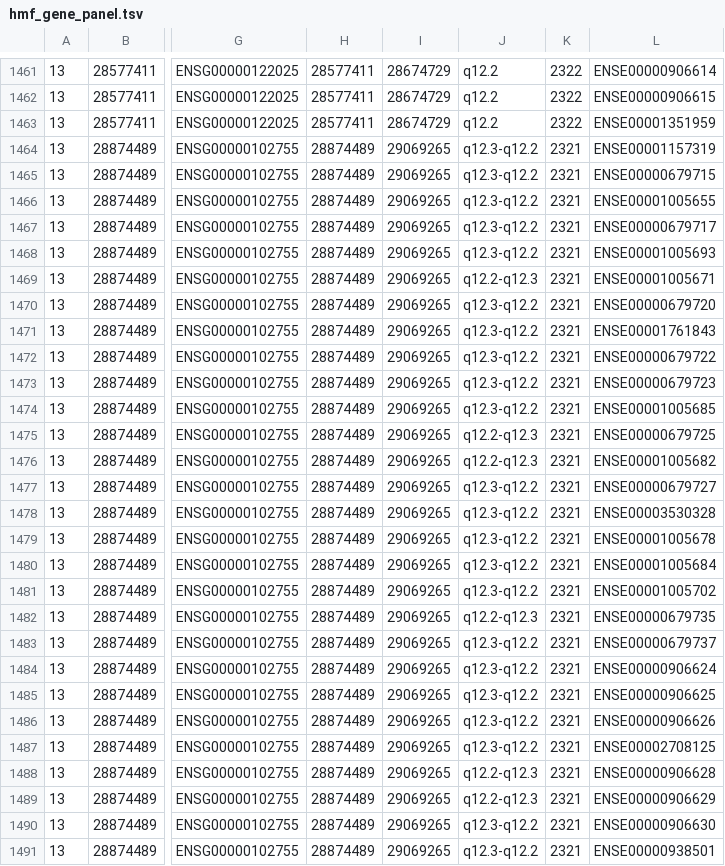
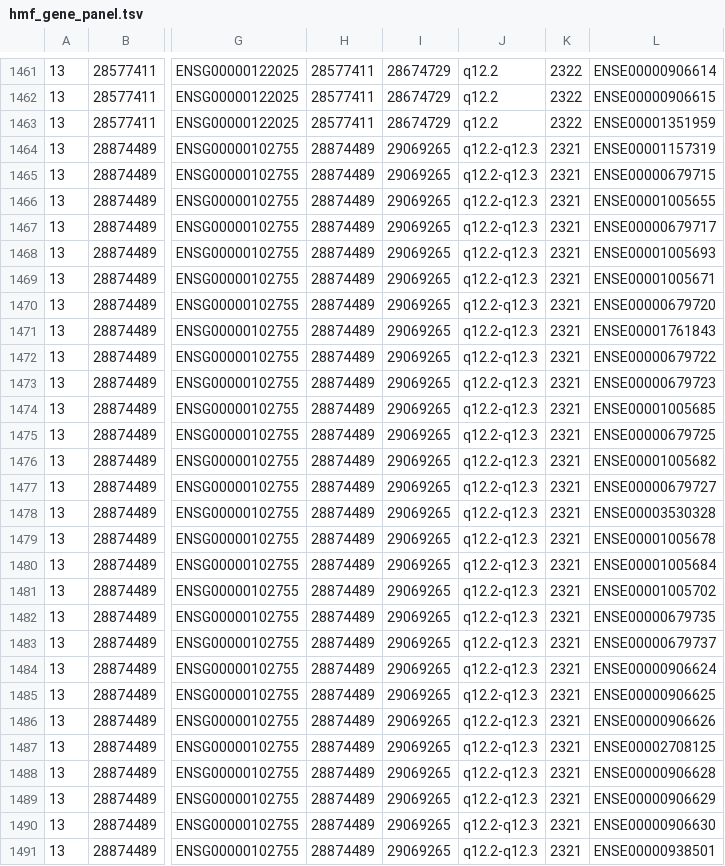
Before and after one commit to hartwigmedical/hmftools, a TSV file: hmf-gene-panel/src/main/resources/hmf_gene_panel.tsv, drawn as a sheet; only a part is shown, gaps mark what is left out; the diff covers the shown part only; the diff names each change by its address in the sheet, - before the commit and + after, or states it on an @@ line.

```diff
--- a/hmf-gene-panel/src/main/resources/hmf_gene_panel.tsv
+++ b/hmf-gene-panel/src/main/resources/hmf_gene_panel.tsv
-J1464:J1468: q12.3-q12.2
+J1464:J1468: q12.2-q12.3
-J1470:J1474: q12.3-q12.2
+J1470:J1474: q12.2-q12.3
-J1477:J1481: q12.3-q12.2
+J1477:J1481: q12.2-q12.3
-J1483:J1487: q12.3-q12.2
+J1483:J1487: q12.2-q12.3
-J1490:J1491: q12.3-q12.2
+J1490:J1491: q12.2-q12.3
```
Also changed, not shown: 9 added rows, 1 removed row and 21 edited cells elsewhere in this file, 1 other file.
